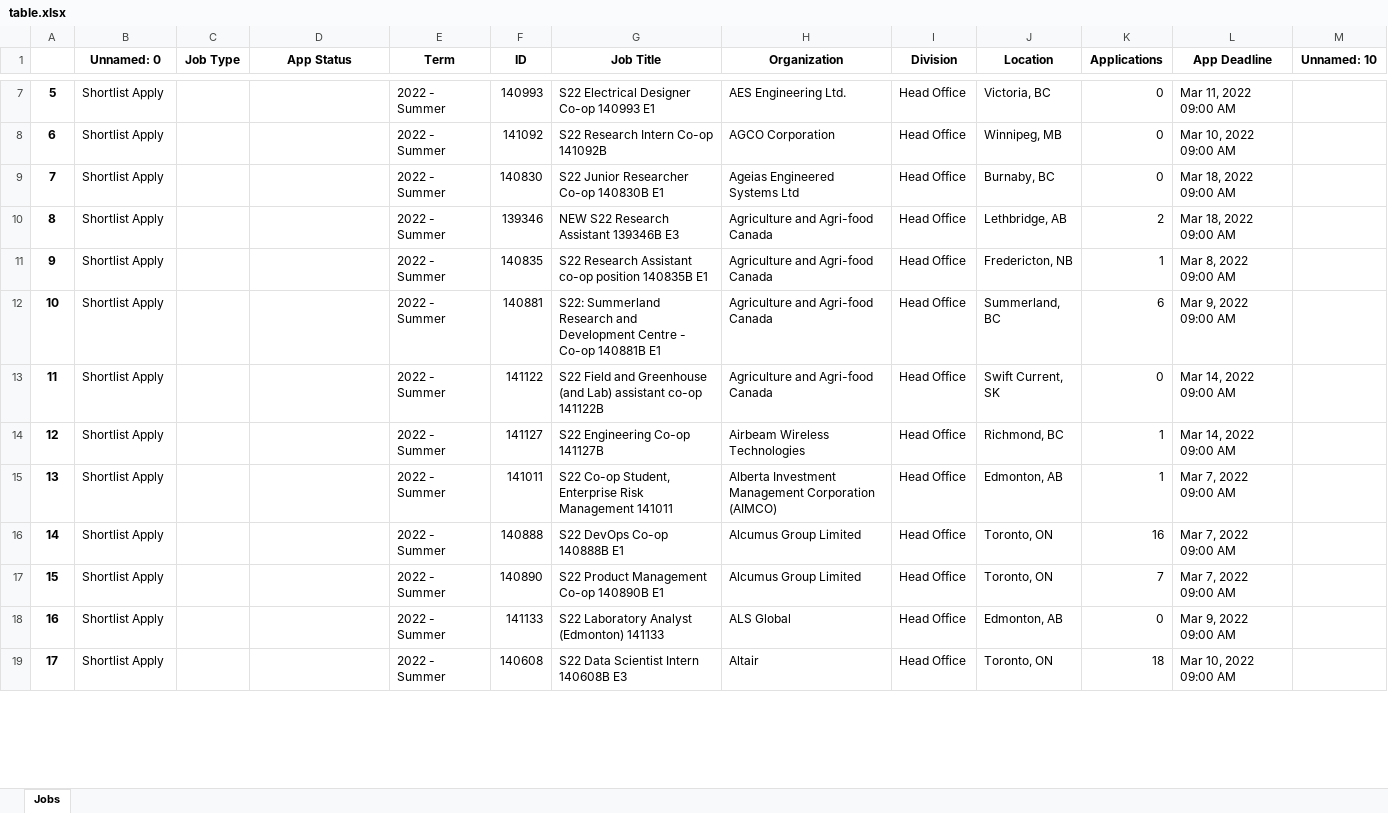
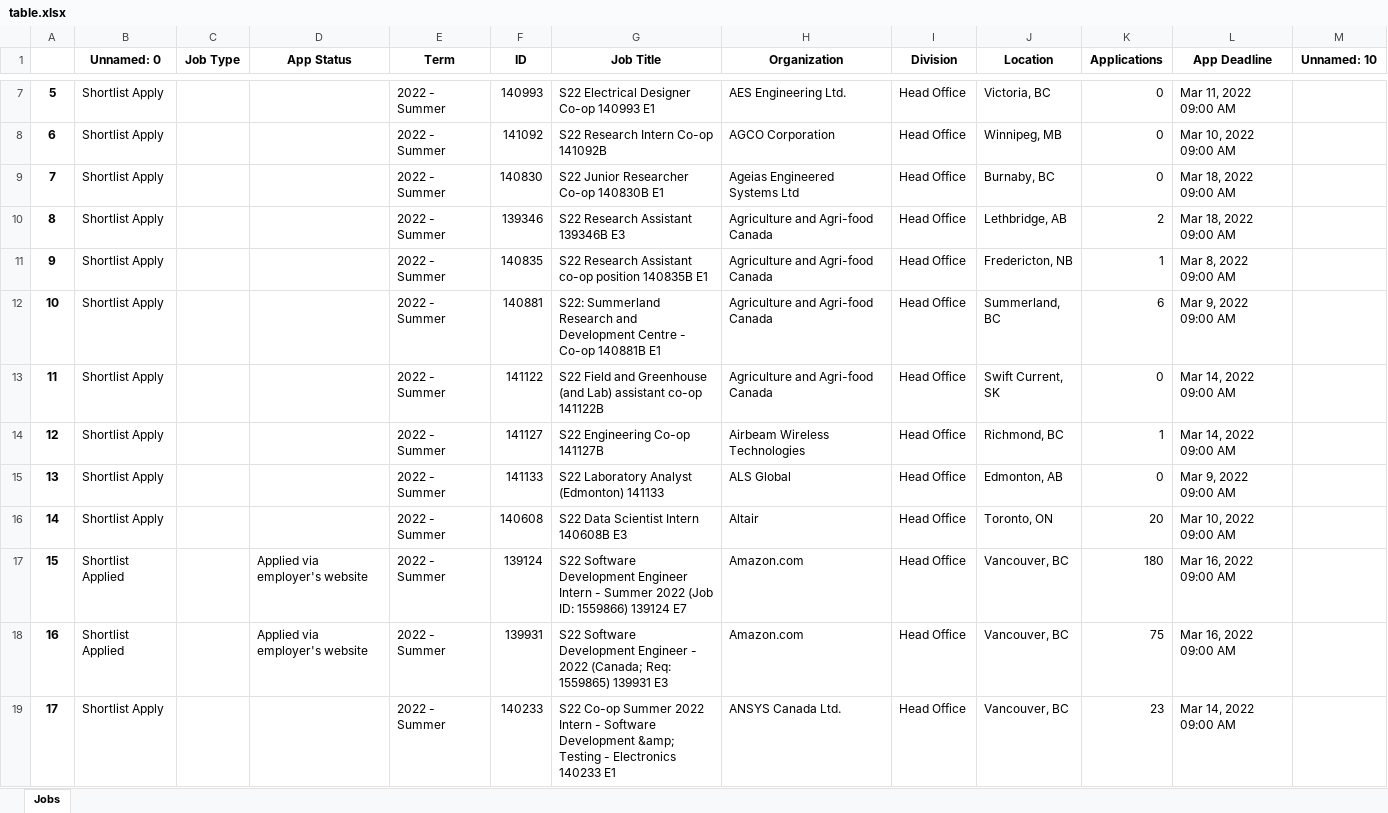
Before and after one commit to 1mackenziekyle/cover-letters, an Excel workbook: table.xlsx, sheet Jobs, drawn as a sheet; only a part is shown, gaps mark what is left out; values as stored, in another font and other column widths than the file's, no borders; the diff covers the shown part only; the diff names each change by its address in the sheet, - before the commit and + after, or states it on an @@ line.

```diff
--- a/table.xlsx (sheet Jobs)
+++ b/table.xlsx (sheet Jobs)
-G10 (Job Title): NEW S22 Research Assistant 139346B E3
+G10 (Job Title): S22 Research Assistant 139346B E3
-F15 (ID): 141011
+F15 (ID): 141133
-G15 (Job Title): S22 Co-op Student, Enterprise Risk Management 141011
+G15 (Job Title): S22 Laboratory Analyst (Edmonton) 141133
-H15 (Organization): Alberta Investment Management Corporation (AIMCO)
+H15 (Organization): ALS Global
-K15 (Applications): 1
+K15 (Applications): 0
-L15 (App Deadline): Mar 7, 2022 09:00 AM
+L15 (App Deadline): Mar 9, 2022 09:00 AM
-F16 (ID): 140888
+F16 (ID): 140608
-G16 (Job Title): S22 DevOps Co-op 140888B E1
+G16 (Job Title): S22 Data Scientist Intern 140608B E3
-H16 (Organization): Alcumus Group Limited
+H16 (Organization): Altair
-K16 (Applications): 16
+K16 (Applications): 20
-L16 (App Deadline): Mar 7, 2022 09:00 AM
+L16 (App Deadline): Mar 10, 2022 09:00 AM
-B17:B18 (Unnamed: 0): Shortlist Apply
+B17:B18 (Unnamed: 0): Shortlist Applied
-D17:D18 (App Status): (empty)
+D17:D18 (App Status): Applied via employer's website
-F17 (ID): 140890
+F17 (ID): 139124
-G17 (Job Title): S22 Product Management Co-op 140890B E1
+G17 (Job Title): S22 Software Development Engineer Intern - Summer 2022 (Job ID: 1559866) 139124 E7
-H17 (Organization): Alcumus Group Limited
+H17 (Organization): Amazon.com
-J17 (Location): Toronto, ON
+J17 (Location): Vancouver, BC
-K17 (Applications): 7
+K17 (Applications): 180
-L17 (App Deadline): Mar 7, 2022 09:00 AM
+L17 (App Deadline): Mar 16, 2022 09:00 AM
-F18 (ID): 141133
+F18 (ID): 139931
-G18 (Job Title): S22 Laboratory Analyst (Edmonton) 141133
+G18 (Job Title): S22 Software Development Engineer - 2022 (Canada; Req: 1559865) 139931 E3
-H18 (Organization): ALS Global
+H18 (Organization): Amazon.com
-J18 (Location): Edmonton, AB
+J18 (Location): Vancouver, BC
-K18 (Applications): 0
+K18 (Applications): 75
-L18 (App Deadline): Mar 9, 2022 09:00 AM
+L18 (App Deadline): Mar 16, 2022 09:00 AM
-F19 (ID): 140608
+F19 (ID): 140233
-G19 (Job Title): S22 Data Scientist Intern 140608B E3
+G19 (Job Title): S22 Co-op Summer 2022 Intern - Software Development &amp; Testing - Electronics 140233 E1
-H19 (Organization): Altair
+H19 (Organization): ANSYS Canada Ltd.
-J19 (Location): Toronto, ON
+J19 (Location): Vancouver, BC
-K19 (Applications): 18
+K19 (Applications): 23
-L19 (App Deadline): Mar 10, 2022 09:00 AM
+L19 (App Deadline): Mar 14, 2022 09:00 AM
```
Also changed, not shown: 1082 edited cells elsewhere in this sheet, 3 other files.
